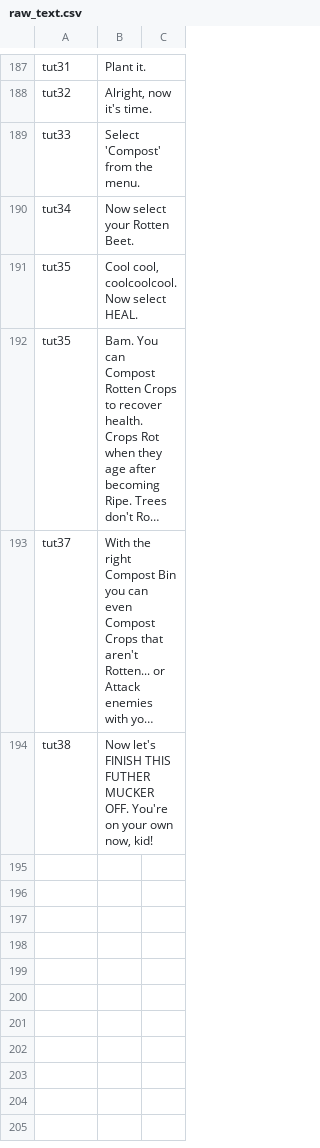
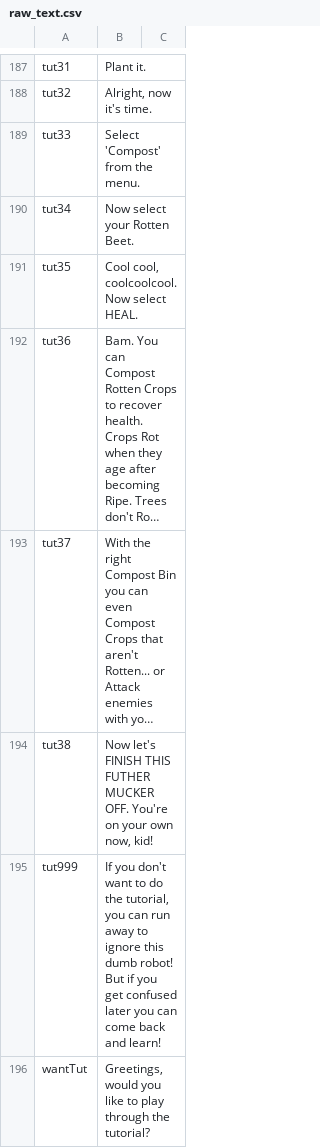
Before and after one commit to HauntedBees/Uprooted2D, a CSV file: raw_text.csv, drawn as a sheet; only a part is shown, gaps mark what is left out; long unchanged cells end in …; the diff covers the shown part only; the diff names each change by its address in the sheet, - before the commit and + after, or states it on an @@ line.

Commit message:
allowed tutorial to be skipped and re-taken later.

```diff
--- a/raw_text.csv
+++ b/raw_text.csv
-A192: tut35
+A192: tut36
+row 195: tut999 | If you don't want to do the tutorial, you can run away to ignore this dumb robot! But if you get confused later you can come back and learn!
+row 196: wantTut | Greetings, would you like to play through the tutorial?
```
Also changed, not shown: 5 added rows and 2 edited cells elsewhere in this file, 4 other files.
